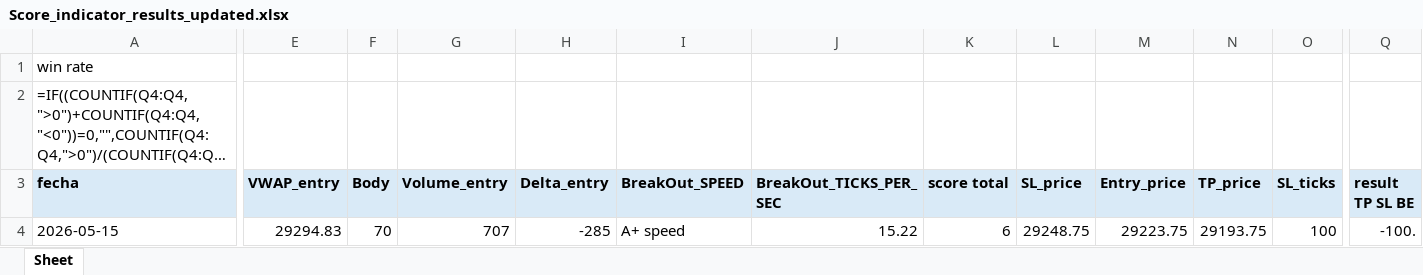
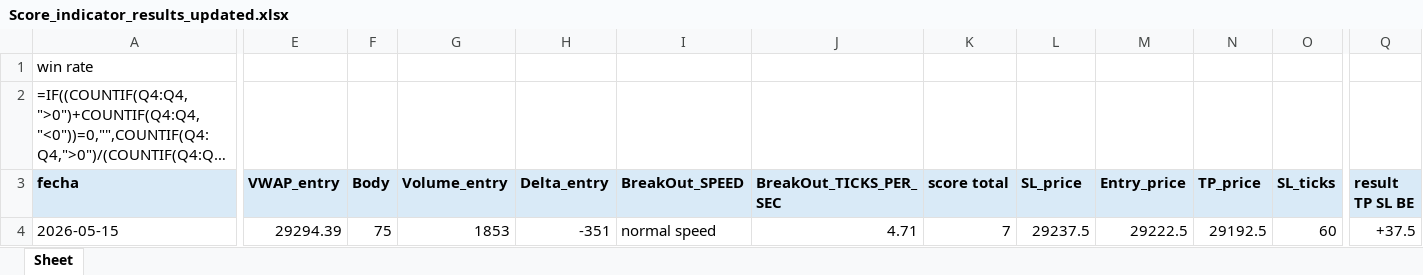
Before and after one commit to Edd1eware/OpeningRangeSetup, an Excel workbook: EddiewareOpeningRangeSetup/EddiewareOpeningRangeSetup/Score_indicator_results_updated.xlsx, sheet Sheet, drawn as a sheet; only a part is shown, gaps mark what is left out; long unchanged cells end in …; values as stored, in another font and other column widths than the file's, no borders; formulas without a stored value are shown as written; the diff covers the shown part only; the diff names each change by its address in the sheet, - before the commit and + after, or states it on an @@ line.

Commit message:
NORMAL SPEED MODULAR OK

```diff
--- a/EddiewareOpeningRangeSetup/EddiewareOpeningRangeSetup/Score_indicator_results_updated.xlsx (sheet Sheet)
+++ b/EddiewareOpeningRangeSetup/EddiewareOpeningRangeSetup/Score_indicator_results_updated.xlsx (sheet Sheet)
-E4 (VWAP_entry): 29294.83
+E4 (VWAP_entry): 29294.39
-F4 (Body): 70
+F4 (Body): 75
-G4 (Volume_entry): 707
+G4 (Volume_entry): 1853
-H4 (Delta_entry): -285
+H4 (Delta_entry): -351
-I4 (BreakOut_SPEED): A+ speed
+I4 (BreakOut_SPEED): normal speed
-J4 (BreakOut_TICKS_PER_SEC): 15.22
+J4 (BreakOut_TICKS_PER_SEC): 4.71
-K4 (score total): 6
+K4 (score total): 7
-L4 (SL_price): 29248.75
+L4 (SL_price): 29237.5
-M4 (Entry_price): 29223.75
+M4 (Entry_price): 29222.5
-N4 (TP_price): 29193.75
+N4 (TP_price): 29192.5
-O4 (SL_ticks): 100
+O4 (SL_ticks): 60
-Q4 (result TP SL BE): -100.
+Q4 (result TP SL BE): +37.5
```
Also changed, not shown: 6 edited cells elsewhere in this sheet, 16 other files.
